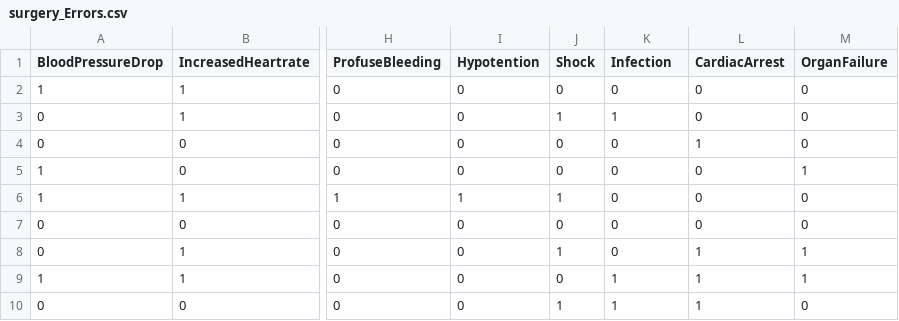
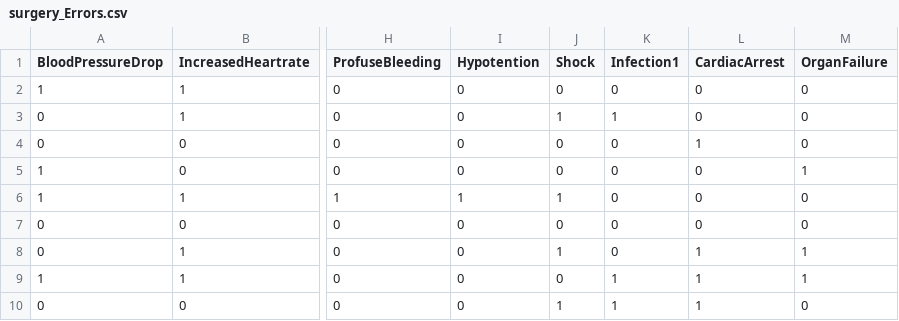
Before and after one commit to sarransulaim/sarransulaim, a CSV file: surgery_Errors.csv, drawn as a sheet; only a part is shown, gaps mark what is left out; the diff names each change by its address in the sheet, - before the commit and + after, or states it on an @@ line.

Commit message:
Update surgery_Errors.csv

```diff
--- a/surgery_Errors.csv
+++ b/surgery_Errors.csv
-K1: Infection
+K1: Infection1
```
